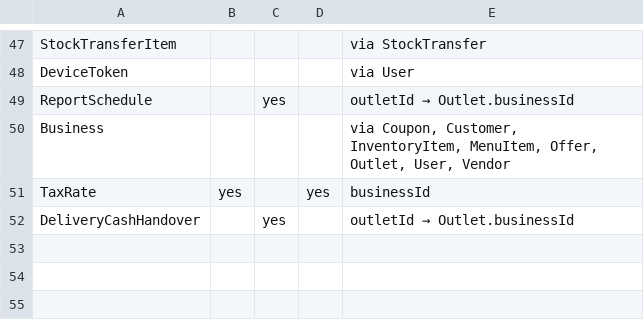
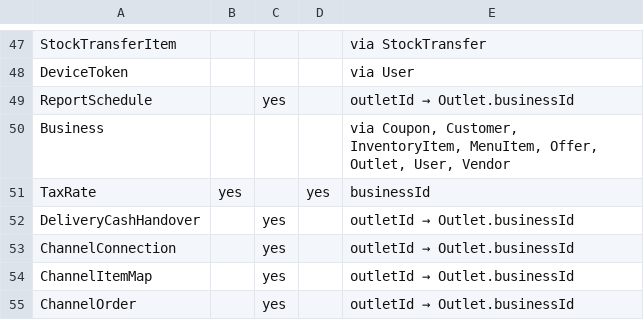
Before and after one commit to Momdasif7/Canavo, a CSV file: docs/build/model-scope.csv, drawn as a sheet; only a part is shown, gaps mark what is left out.

```diff
--- a/docs/build/model-scope.csv
+++ b/docs/build/model-scope.csv
@@ -52 +52,4 @@ TaxRate,yes,,yes,businessId
 DeliveryCashHandover,,yes,,outletId → Outlet.businessId
+ChannelConnection,,yes,,outletId → Outlet.businessId
+ChannelItemMap,,yes,,outletId → Outlet.businessId
+ChannelOrder,,yes,,outletId → Outlet.businessId
```
Also changed, not shown: docs/build/route-matrix.csv, 35 other files.
